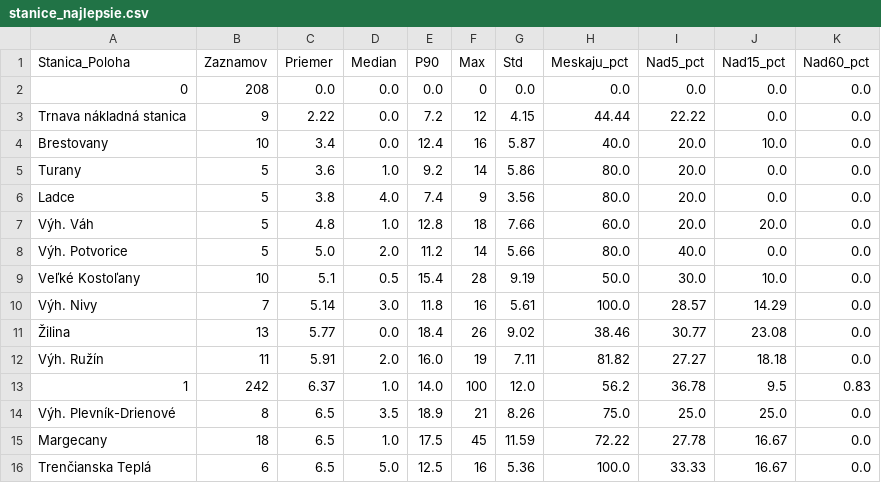
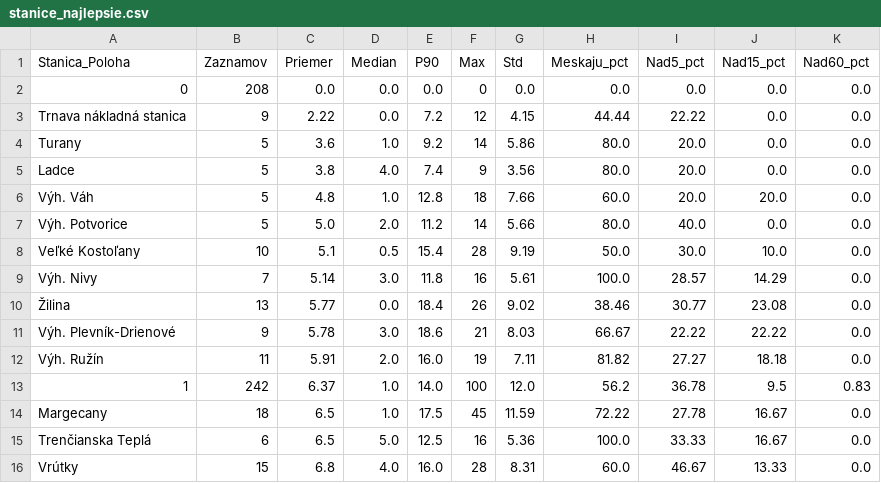
Before and after one commit to lalasonycierny/idos-meskanie, a CSV file: statistiky/stanice_najlepsie.csv, drawn as a sheet; removed rows and columns are numbered as before the commit, all else as after; the diff names each change by its address in the sheet, - before the commit and + after, or states it on an @@ line.

```diff
--- a/statistiky/stanice_najlepsie.csv
+++ b/statistiky/stanice_najlepsie.csv
-row 4: Brestovany | 10 | 3.4 | 0.0 | 12.4 | 16 | 5.87 | 40.0 | 20.0 | 10.0 | 0.0
+row 11: Výh. Plevník-Drienové | 9 | 5.78 | 3.0 | 18.6 | 21 | 8.03 | 66.67 | 22.22 | 22.22 | 0.0
-row 14: Výh. Plevník-Drienové | 8 | 6.5 | 3.5 | 18.9 | 21 | 8.26 | 75.0 | 25.0 | 25.0 | 0.0
+row 16: Vrútky | 15 | 6.8 | 4.0 | 16.0 | 28 | 8.31 | 60.0 | 46.67 | 13.33 | 0.0
```
Also changed, not shown: statistiky/heatmapa.csv, statistiky/hodiny.csv, 38 other files.
